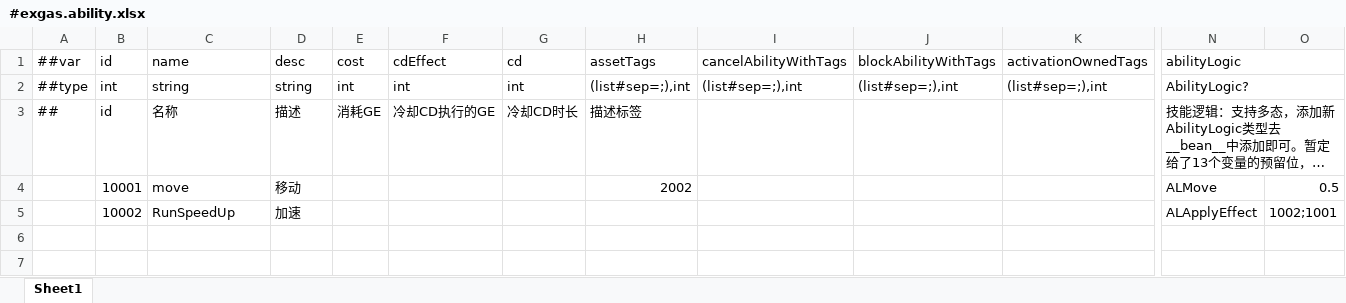
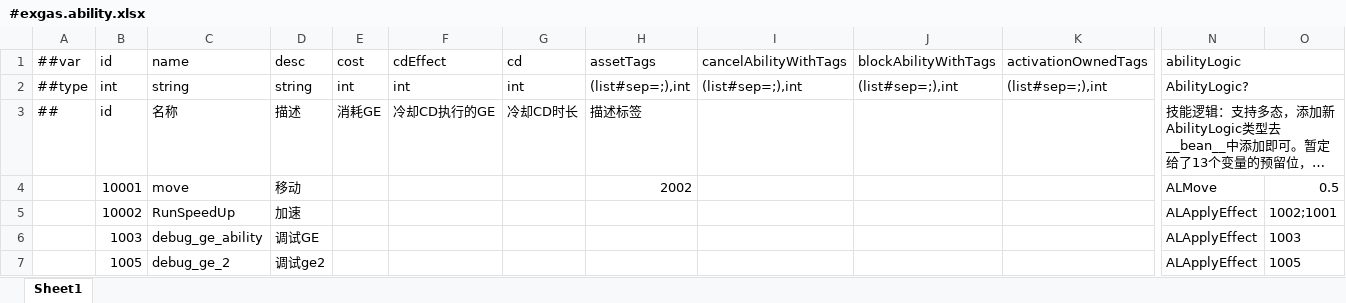
Before and after one commit to No78Vino/gameplay-ability-system-for-unity, an Excel workbook: ProjectConfigTable/exgas_config/Datas/#exgas.ability.xlsx, sheet Sheet1, drawn as a sheet; only a part is shown, gaps mark what is left out; long unchanged cells end in …; values as stored, in another font and other column widths than the file's, no borders; rows hold the shown columns only; the diff names each change by its address in the sheet, - before the commit and + after, or states it on an @@ line.

```diff
--- a/ProjectConfigTable/exgas_config/Datas/#exgas.ability.xlsx (sheet Sheet1)
+++ b/ProjectConfigTable/exgas_config/Datas/#exgas.ability.xlsx (sheet Sheet1)
+row 6:  | 1003 | debug_ge_ability | 调试GE |  |  |  |  |  |  |  | ALApplyEffect | 1003
+row 7:  | 1005 | debug_ge_2 | 调试ge2 |  |  |  |  |  |  |  | ALApplyEffect | 1005
```
Also changed, not shown: ProjectConfigTable/exgas_config/Datas/#exgas.asc.xlsx, 8 other files.
